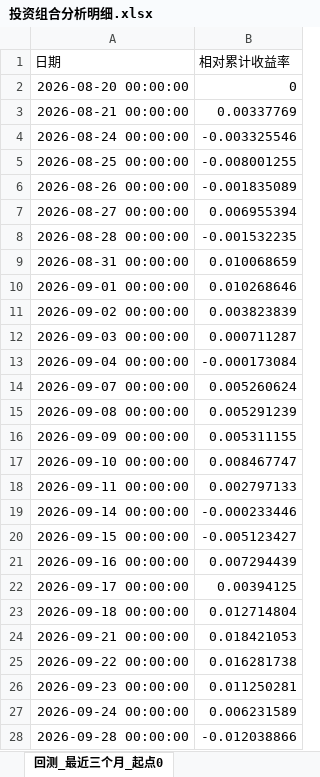
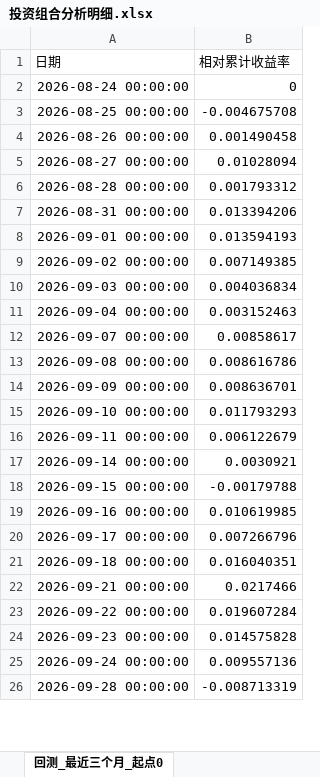
Before and after one commit to bwliseva/portfolio-report, an Excel workbook: automation/投资组合分析明细.xlsx, sheet 回测_最近三个月_起点0, drawn as a sheet; only a part is shown; values as stored, in another font and other column widths than the file's, no borders; removed rows and columns are numbered as before the commit, all else as after; the diff covers the shown part only; the diff names each change by its address in the sheet, - before the commit and + after, or states it on an @@ line.

```diff
--- a/automation/投资组合分析明细.xlsx (sheet 回测_最近三个月_起点0)
+++ b/automation/投资组合分析明细.xlsx (sheet 回测_最近三个月_起点0)
-row 2: 2026-08-20 00:00:00 | 0
-row 3: 2026-08-21 00:00:00 | 0.00337769
-B2 (相对累计收益率): -0.003325546
+B2 (相对累计收益率): 0
-B3 (相对累计收益率): -0.008001255
+B3 (相对累计收益率): -0.004675708
-B4 (相对累计收益率): -0.001835089
+B4 (相对累计收益率): 0.001490458
-B5 (相对累计收益率): 0.006955394
+B5 (相对累计收益率): 0.01028094
-B6 (相对累计收益率): -0.001532235
+B6 (相对累计收益率): 0.001793312
-B7 (相对累计收益率): 0.010068659
+B7 (相对累计收益率): 0.013394206
-B8 (相对累计收益率): 0.010268646
+B8 (相对累计收益率): 0.013594193
-B9 (相对累计收益率): 0.003823839
+B9 (相对累计收益率): 0.007149385
-B10 (相对累计收益率): 0.000711287
+B10 (相对累计收益率): 0.004036834
-B11 (相对累计收益率): -0.000173084
+B11 (相对累计收益率): 0.003152463
-B12 (相对累计收益率): 0.005260624
+B12 (相对累计收益率): 0.00858617
-B13 (相对累计收益率): 0.005291239
+B13 (相对累计收益率): 0.008616786
-B14 (相对累计收益率): 0.005311155
+B14 (相对累计收益率): 0.008636701
-B15 (相对累计收益率): 0.008467747
+B15 (相对累计收益率): 0.011793293
-B16 (相对累计收益率): 0.002797133
+B16 (相对累计收益率): 0.006122679
-B17 (相对累计收益率): -0.000233446
+B17 (相对累计收益率): 0.0030921
-B18 (相对累计收益率): -0.005123427
+B18 (相对累计收益率): -0.00179788
-B19 (相对累计收益率): 0.007294439
+B19 (相对累计收益率): 0.010619985
-B20 (相对累计收益率): 0.00394125
+B20 (相对累计收益率): 0.007266796
-B21 (相对累计收益率): 0.012714804
+B21 (相对累计收益率): 0.016040351
-B22 (相对累计收益率): 0.018421053
+B22 (相对累计收益率): 0.0217466
-B23 (相对累计收益率): 0.016281738
+B23 (相对累计收益率): 0.019607284
-B24 (相对累计收益率): 0.011250281
+B24 (相对累计收益率): 0.014575828
-B25 (相对累计收益率): 0.006231589
+B25 (相对累计收益率): 0.009557136
-B26 (相对累计收益率): -0.012038866
+B26 (相对累计收益率): -0.008713319
```
Also changed, not shown: 1 added row and 34 edited cells elsewhere in this sheet, sheet 年化协方差矩阵_日度近一年, sheet 相关系数矩阵_日度近一年, sheet 风险平价风险贡献, sheet 风险平价_回测_最近三个月_起点0, sheet 回测_最近一个月_起点0, sheet 风险平价_回测_最近一个月_起点0, 15 more sheets, automation/单基金止损回测结果.xlsx, automation/每日基金净值_自动_20261123.xlsx, 4 other files.
